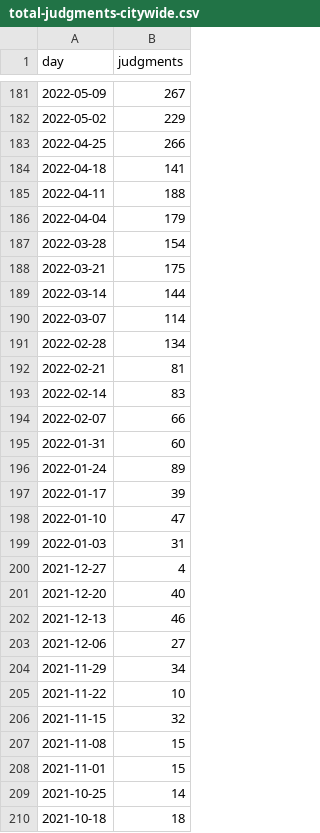
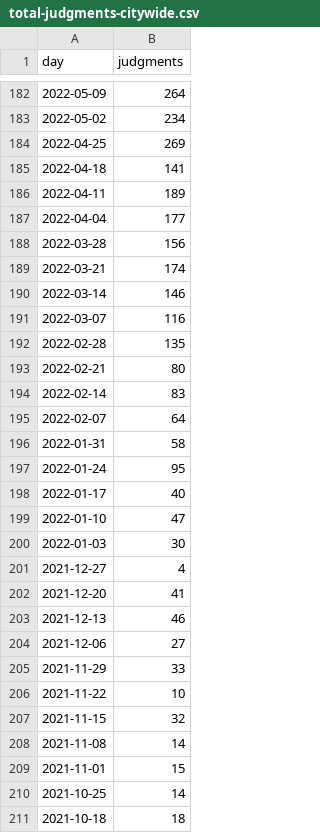
Before and after one commit to housing-data-coalition/rtc-eviction-viz, a CSV file: total-judgments-citywide.csv, drawn as a sheet; only a part is shown, gaps mark what is left out; the diff covers the shown part only.

```diff
--- a/total-judgments-citywide.csv
+++ b/total-judgments-citywide.csv
@@ -181,28 +182,28 @@ day,judgments
-2022-05-09,267
-2022-05-02,229
-2022-04-25,266
+2022-05-09,264
+2022-05-02,234
+2022-04-25,269
 2022-04-18,141
-2022-04-11,188
-2022-04-04,179
-2022-03-28,154
-2022-03-21,175
-2022-03-14,144
-2022-03-07,114
-2022-02-28,134
-2022-02-21,81
+2022-04-11,189
+2022-04-04,177
+2022-03-28,156
+2022-03-21,174
+2022-03-14,146
+2022-03-07,116
+2022-02-28,135
+2022-02-21,80
 2022-02-14,83
-2022-02-07,66
-2022-01-31,60
-2022-01-24,89
-2022-01-17,39
+2022-02-07,64
+2022-01-31,58
+2022-01-24,95
+2022-01-17,40
 2022-01-10,47
-2022-01-03,31
+2022-01-03,30
 2021-12-27,4
-2021-12-20,40
+2021-12-20,41
 2021-12-13,46
 2021-12-06,27
-2021-11-29,34
+2021-11-29,33
 2021-11-22,10
 2021-11-15,32
-2021-11-08,15
+2021-11-08,14
 2021-11-01,15
```
Also changed, not shown: 1 added row and 176 edited cells elsewhere in this file, eviction-time-series.csv, filings-by-zip-since-0323.csv, 26 other files.
